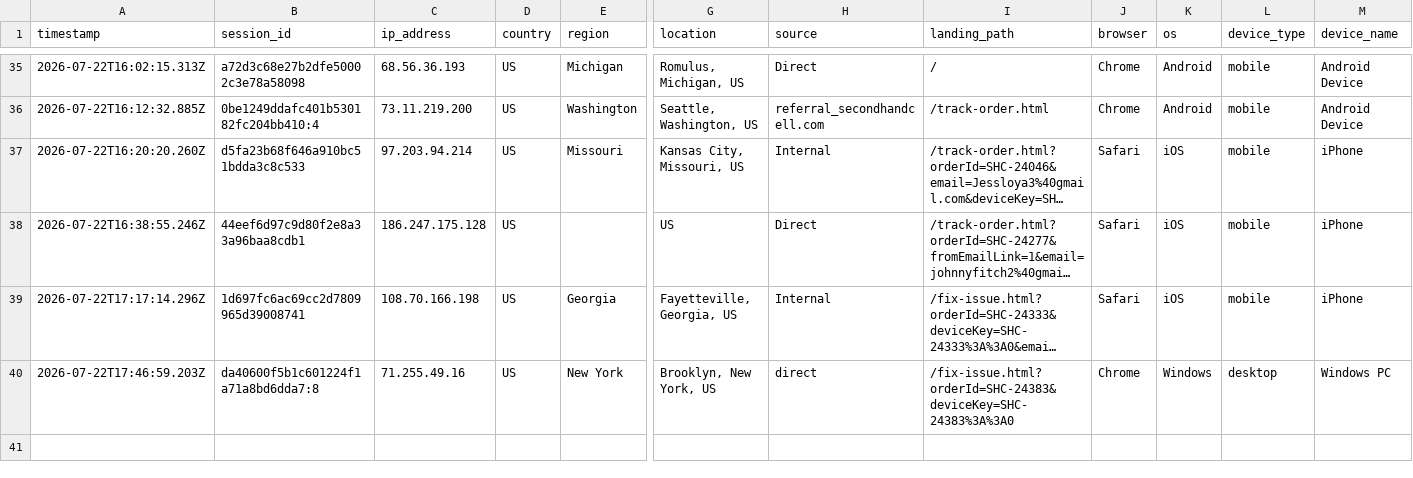
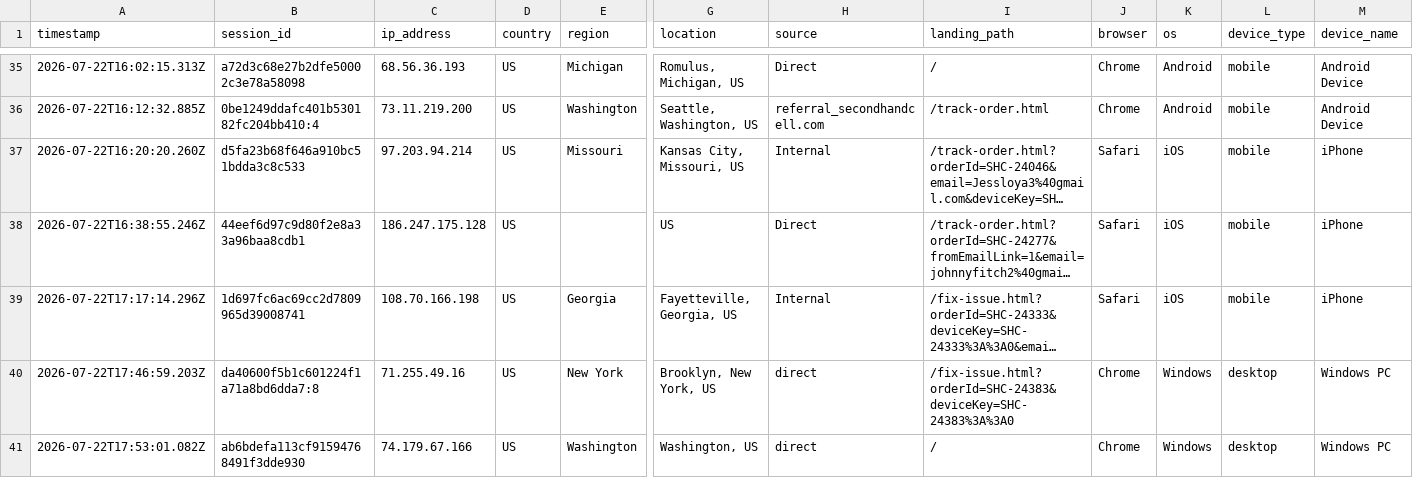
Before and after one commit to ToratYosef/shc33, a CSV file: exports/visitor-logs/visitor-log-2026-07-22.csv, drawn as a sheet; only a part is shown, gaps mark what is left out; long unchanged cells end in …; rows hold the shown columns only; the diff names each change by its address in the sheet, - before the commit and + after, or states it on an @@ line.

Commit message:
Auto-update

```diff
--- a/exports/visitor-logs/visitor-log-2026-07-22.csv
+++ b/exports/visitor-logs/visitor-log-2026-07-22.csv
+row 41: 2026-07-22T17:53:01.082Z | ab6bdefa113cf91594768491f3dde930 | 74.179.67.166 | US | Washington | Washington, US | direct | / | Chrome | Windows | desktop | Windows PC
```
